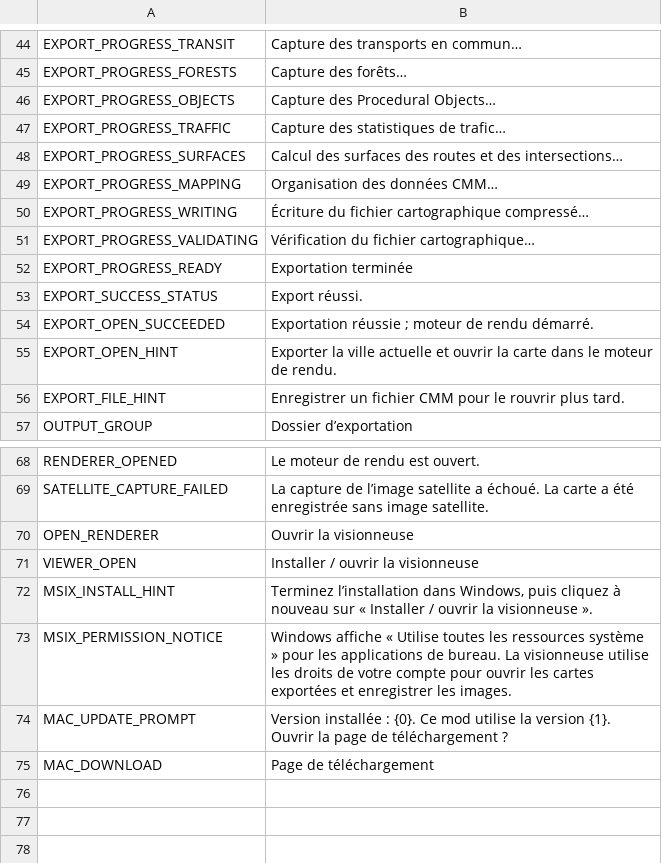
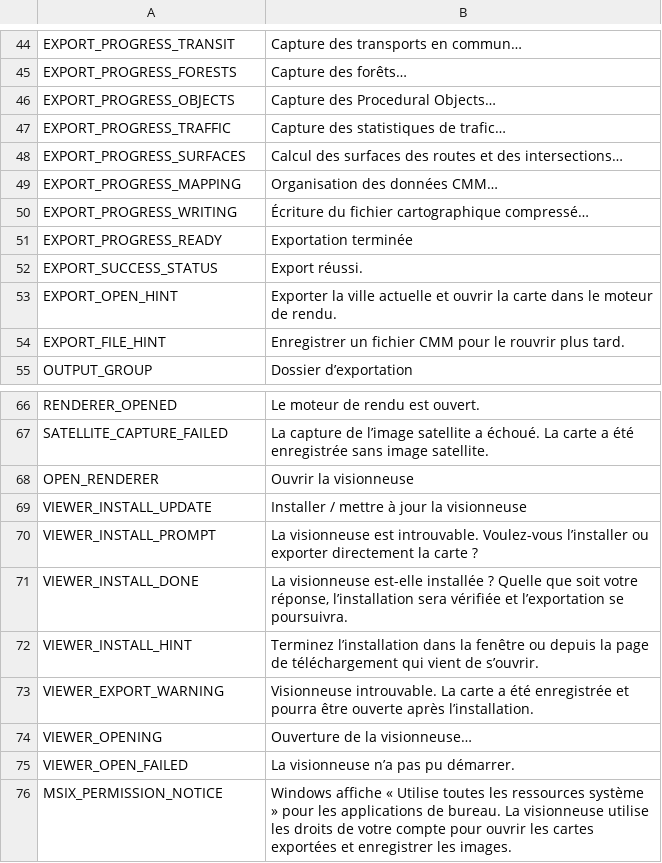
Before and after one commit to Liuiuera/CSLModernMap-CodeMod, a CSV file: CS1/Translations/fr-FR.csv, drawn as a sheet; only a part is shown, gaps mark what is left out; removed rows and columns are numbered as before the commit, all else as after; the diff names each change by its address in the sheet, - before the commit and + after, or states it on an @@ line.

```diff
--- a/CS1/Translations/fr-FR.csv
+++ b/CS1/Translations/fr-FR.csv
-row 51: EXPORT_PROGRESS_VALIDATING | Vérification du fichier cartographique…
-row 54: EXPORT_OPEN_SUCCEEDED | Exportation réussie ; moteur de rendu démarré.
-row 71: VIEWER_OPEN | Installer / ouvrir la visionneuse
-row 72: MSIX_INSTALL_HINT | Terminez l’installation dans Windows, puis cliquez à nouveau sur « Installer / ouvrir la visionneuse ».
+row 69: VIEWER_INSTALL_UPDATE | Installer / mettre à jour la visionneuse
+row 70: VIEWER_INSTALL_PROMPT | La visionneuse est introuvable. Voulez-vous l’installer ou exporter directement la carte ?
+row 71: VIEWER_INSTALL_DONE | La visionneuse est-elle installée ? Quelle que soit votre réponse, l’installation sera vérifiée et l’exportation se poursuivra.
+row 72: VIEWER_INSTALL_HINT | Terminez l’installation dans la fenêtre ou depuis la page de téléchargement qui vient de s’ouvrir.
+row 73: VIEWER_EXPORT_WARNING | Visionneuse introuvable. La carte a été enregistrée et pourra être ouverte après l’installation.
+row 74: VIEWER_OPENING | Ouverture de la visionneuse…
+row 75: VIEWER_OPEN_FAILED | La visionneuse n’a pas pu démarrer.
-row 74: MAC_UPDATE_PROMPT | Version installée : {0}. Ce mod utilise la version {1}. Ouvrir la page de téléchargement ?
-row 75: MAC_DOWNLOAD | Page de téléchargement
```
Also changed, not shown: CS1/Translations/de-DE.csv, CS1/Translations/es-ES.csv, 44 other files.
